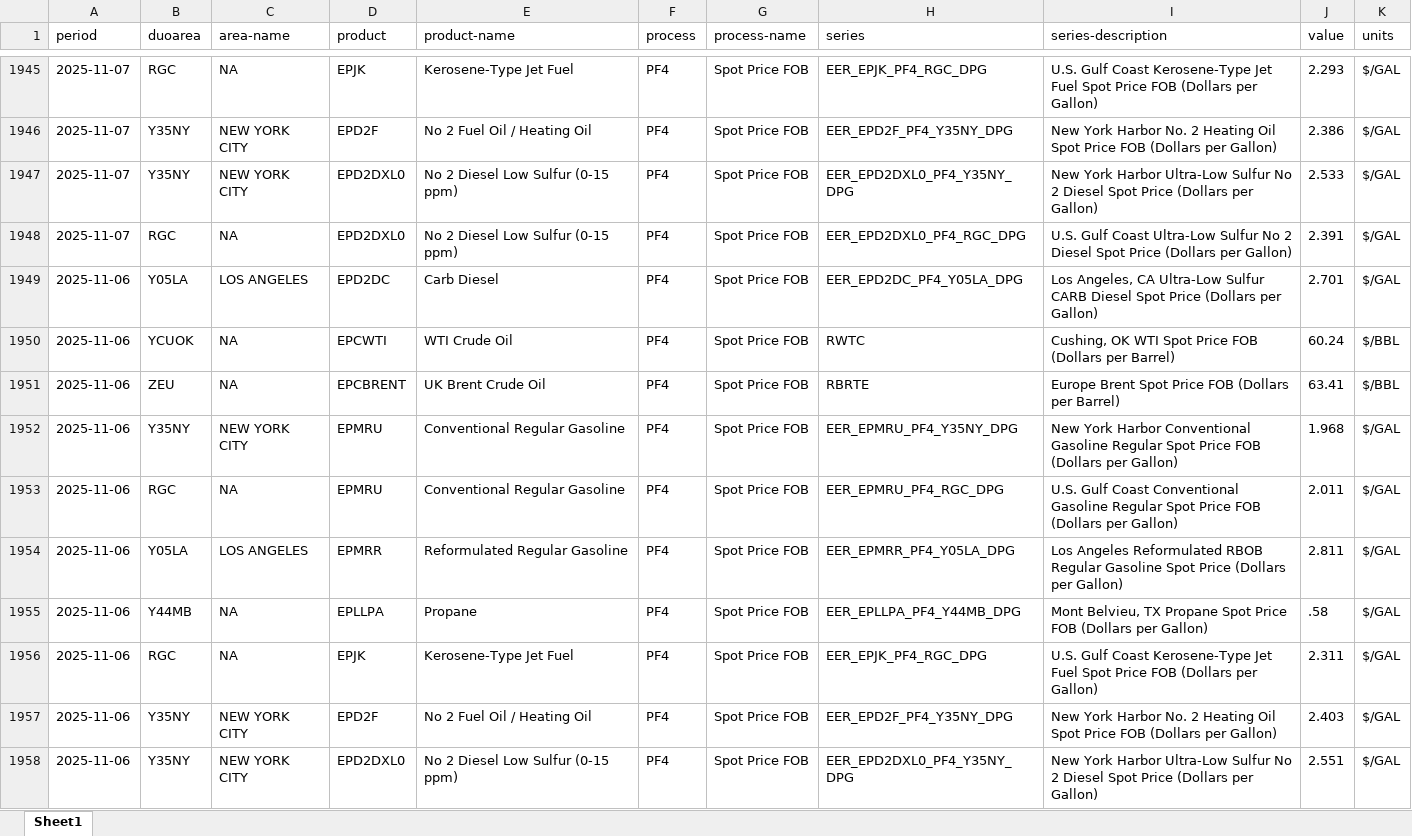
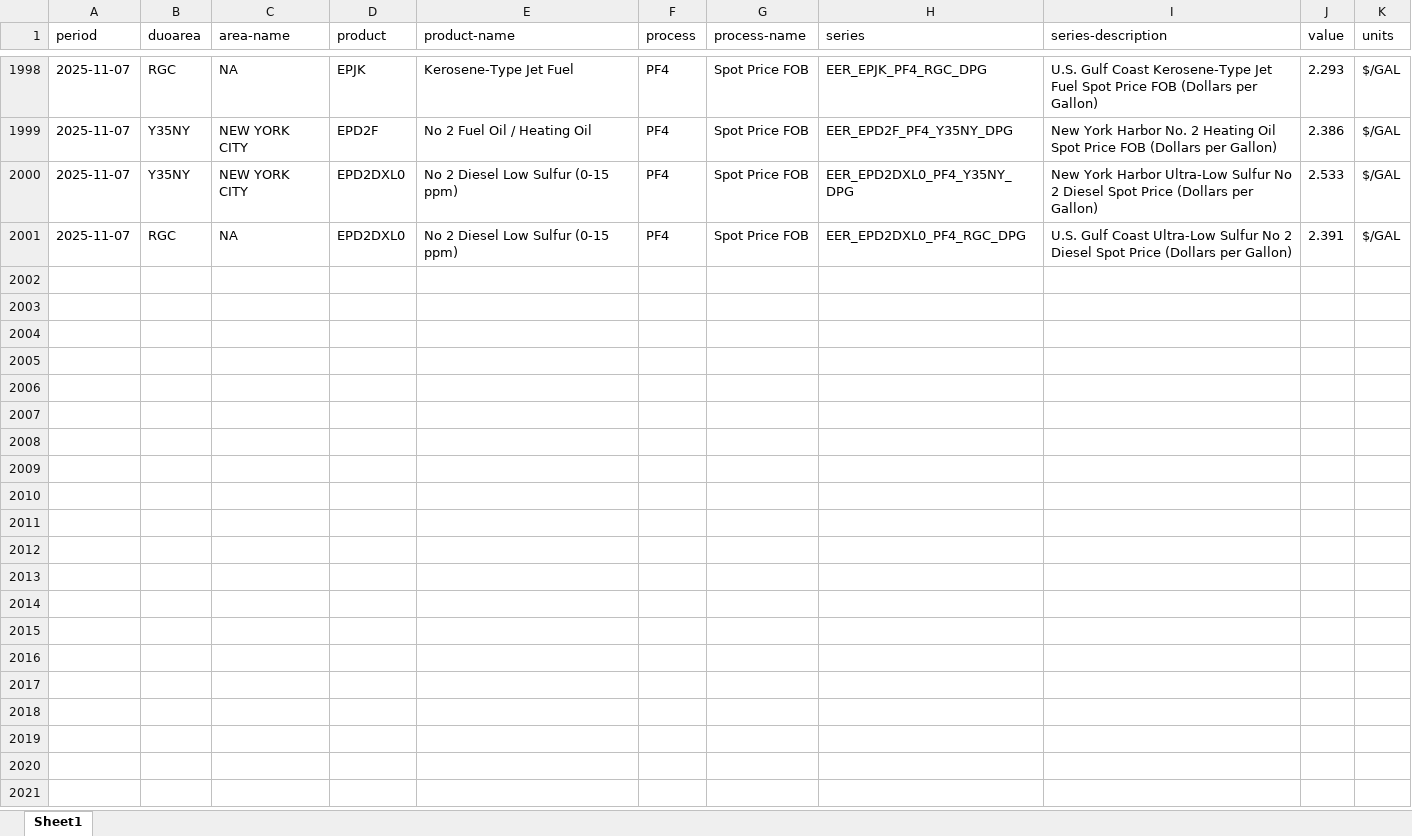
Before and after one commit to Soichiro-Japan/Test1, an Excel workbook: data/eia.xlsx, sheet Sheet1, drawn as a sheet; only a part is shown, gaps mark what is left out; values as stored, in another font and other column widths than the file's, no borders; removed rows and columns are numbered as before the commit, all else as after; the diff covers the shown part only; the diff names each change by its address in the sheet, - before the commit and + after, or states it on an @@ line.

```diff
--- a/data/eia.xlsx (sheet Sheet1)
+++ b/data/eia.xlsx (sheet Sheet1)
-row 1949: 2025-11-06 | Y05LA | LOS ANGELES | EPD2DC | Carb Diesel | PF4 | Spot Price FOB | EER_EPD2DC_PF4_Y05LA_DPG | Los Angeles, CA Ultra-Low Sulfur CARB Diesel Spot Price (Dollars per Gallon) | 2.701 | $/GAL
-row 1950: 2025-11-06 | YCUOK | NA | EPCWTI | WTI Crude Oil | PF4 | Spot Price FOB | RWTC | Cushing, OK WTI Spot Price FOB (Dollars per Barrel) | 60.24 | $/BBL
-row 1951: 2025-11-06 | ZEU | NA | EPCBRENT | UK Brent Crude Oil | PF4 | Spot Price FOB | RBRTE | Europe Brent Spot Price FOB (Dollars per Barrel) | 63.41 | $/BBL
-row 1952: 2025-11-06 | Y35NY | NEW YORK CITY | EPMRU | Conventional Regular Gasoline | PF4 | Spot Price FOB | EER_EPMRU_PF4_Y35NY_DPG | New York Harbor Conventional Gasoline Regular Spot Price FOB (Dollars per Gallon) | 1.968 | $/GAL
-row 1953: 2025-11-06 | RGC | NA | EPMRU | Conventional Regular Gasoline | PF4 | Spot Price FOB | EER_EPMRU_PF4_RGC_DPG | U.S. Gulf Coast Conventional Gasoline Regular Spot Price FOB (Dollars per Gallon) | 2.011 | $/GAL
-row 1954: 2025-11-06 | Y05LA | LOS ANGELES | EPMRR | Reformulated Regular Gasoline | PF4 | Spot Price FOB | EER_EPMRR_PF4_Y05LA_DPG | Los Angeles Reformulated RBOB Regular Gasoline Spot Price (Dollars per Gallon) | 2.811 | $/GAL
-row 1955: 2025-11-06 | Y44MB | NA | EPLLPA | Propane | PF4 | Spot Price FOB | EER_EPLLPA_PF4_Y44MB_DPG | Mont Belvieu, TX Propane Spot Price FOB (Dollars per Gallon) | .58 | $/GAL
-row 1956: 2025-11-06 | RGC | NA | EPJK | Kerosene-Type Jet Fuel | PF4 | Spot Price FOB | EER_EPJK_PF4_RGC_DPG | U.S. Gulf Coast Kerosene-Type Jet Fuel Spot Price FOB (Dollars per Gallon) | 2.311 | $/GAL
-row 1957: 2025-11-06 | Y35NY | NEW YORK CITY | EPD2F | No 2 Fuel Oil / Heating Oil | PF4 | Spot Price FOB | EER_EPD2F_PF4_Y35NY_DPG | New York Harbor No. 2 Heating Oil Spot Price FOB (Dollars per Gallon) | 2.403 | $/GAL
-row 1958: 2025-11-06 | Y35NY | NEW YORK CITY | EPD2DXL0 | No 2 Diesel Low Sulfur (0-15 ppm) | PF4 | Spot Price FOB | EER_EPD2DXL0_PF4_Y35NY_DPG | New York Harbor Ultra-Low Sulfur No 2 Diesel Spot Price (Dollars per Gallon) | 2.551 | $/GAL
```
Also changed, not shown: 55 added rows and 45 removed rows elsewhere in this sheet, 1 other file.
